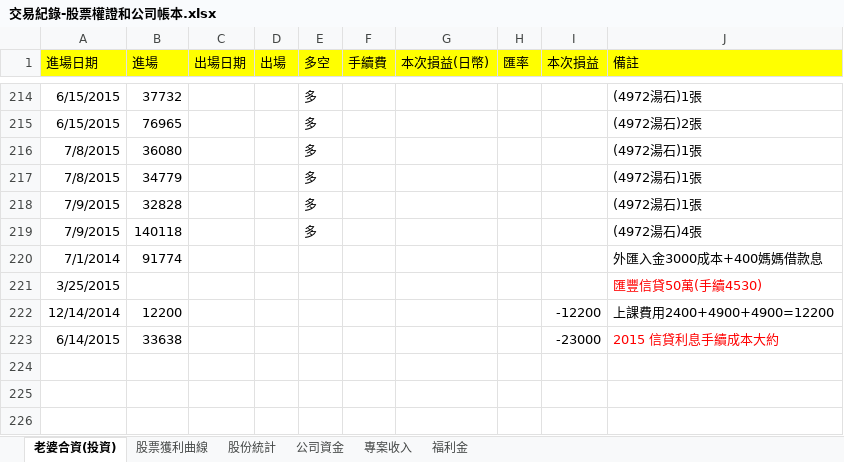
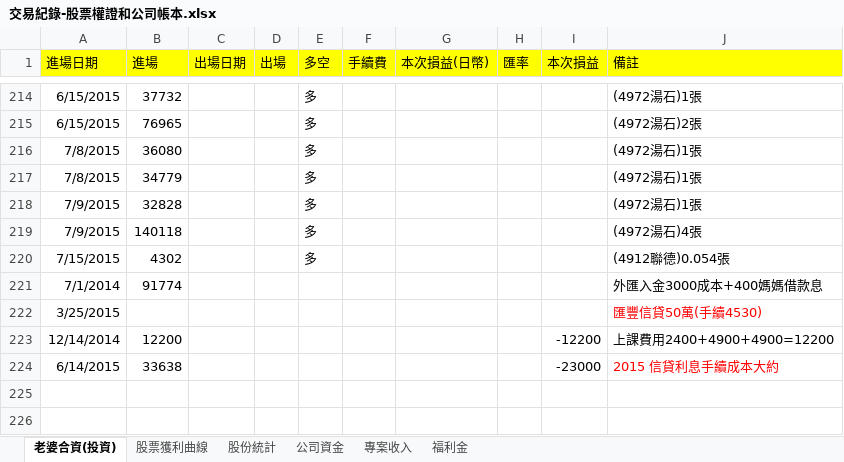
Before and after one commit to dada2cindy/tradeuse-dada2cindy, an Excel workbook: 交易紀錄/交易紀錄-股票權證和公司帳本.xlsx, sheet 老婆合資(投資), drawn as a sheet; only a part is shown, gaps mark what is left out; the shorter side is filled out with more unchanged rows; values as stored, in another font and other column widths than the file's, no borders; the diff names each change by its address in the sheet, - before the commit and + after, or states it on an @@ line.

```diff
--- a/交易紀錄/交易紀錄-股票權證和公司帳本.xlsx (sheet 老婆合資(投資))
+++ b/交易紀錄/交易紀錄-股票權證和公司帳本.xlsx (sheet 老婆合資(投資))
+row 220: 7/15/2015 | 4302 |  |  | 多 |  |  |  |  | (4912聯德)0.054張
```
Also changed, not shown: charts or pictures.
